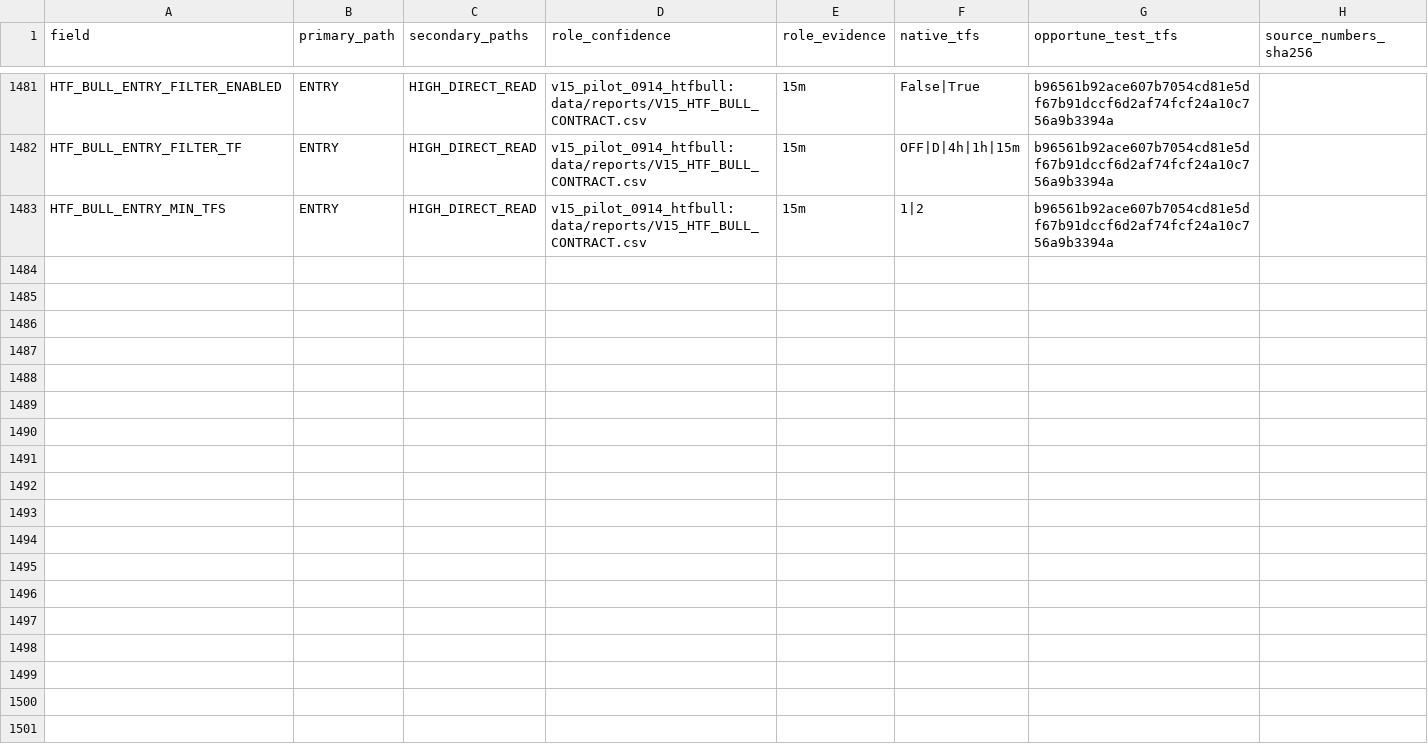
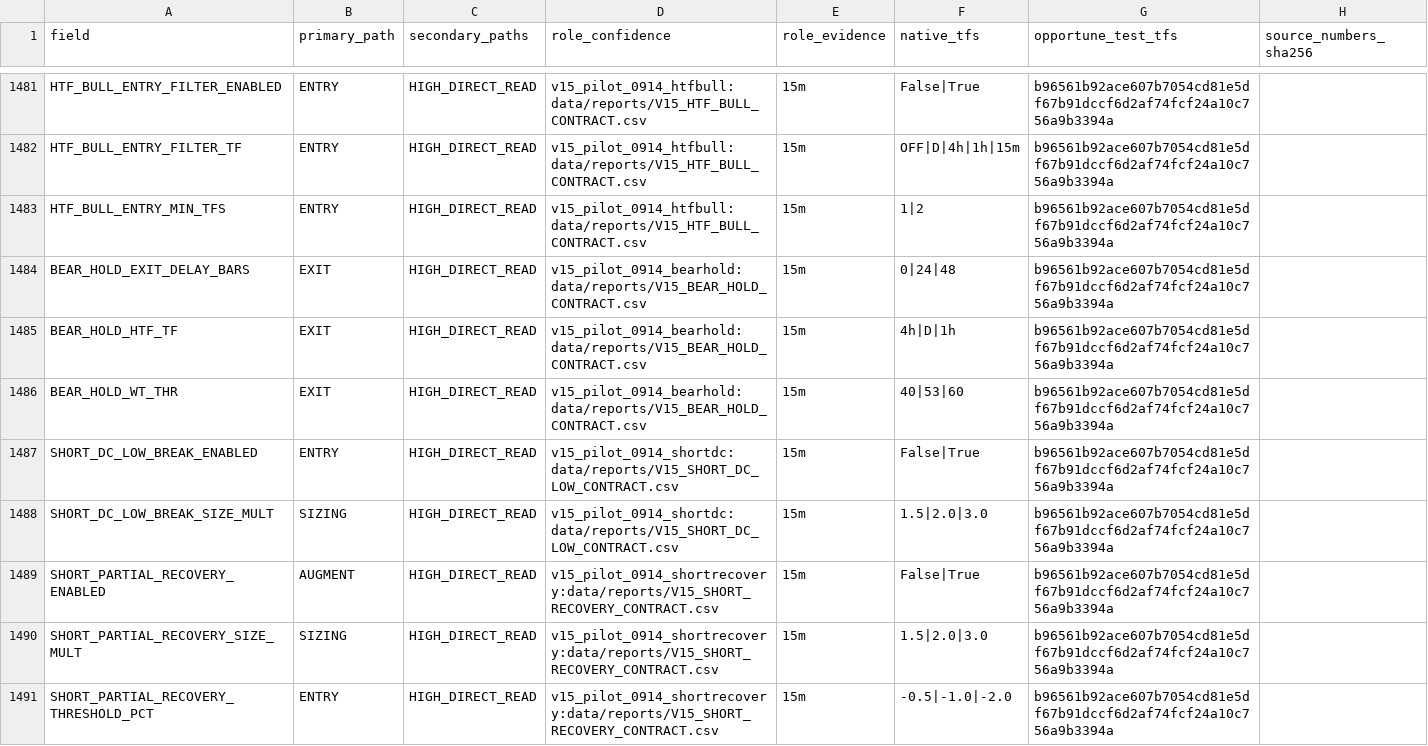
Before and after one commit to nielsvip/binance-sandbox, a CSV file: data/reports/ALL_PATHS_ALLOWLIST.csv, drawn as a sheet; only a part is shown, gaps mark what is left out.

```diff
--- a/data/reports/ALL_PATHS_ALLOWLIST.csv
+++ b/data/reports/ALL_PATHS_ALLOWLIST.csv
@@ -1483 +1483,9 @@ HTF_BULL_ENTRY_FILTER_TF,ENTRY,HIGH_DIRECT_READ,v15_pilot_0914_htfbull:data/repo
 HTF_BULL_ENTRY_MIN_TFS,ENTRY,HIGH_DIRECT_READ,v15_pilot_0914_htfbull:data/reports/V15_HTF_BULL_CONTRACT.csv,15m,1|2,b96561b92ace607b7054cd81e5df67b91dccf6d2af74fcf24a10c756a9b3394a
+BEAR_HOLD_EXIT_DELAY_BARS,EXIT,HIGH_DIRECT_READ,v15_pilot_0914_bearhold:data/reports/V15_BEAR_HOLD_CONTRACT.csv,15m,0|24|48,b96561b92ace607b7054cd81e5df67b91dccf6d2af74fcf24a10c756a9b3394a
+BEAR_HOLD_HTF_TF,EXIT,HIGH_DIRECT_READ,v15_pilot_0914_bearhold:data/reports/V15_BEAR_HOLD_CONTRACT.csv,15m,4h|D|1h,b96561b92ace607b7054cd81e5df67b91dccf6d2af74fcf24a10c756a9b3394a
+BEAR_HOLD_WT_THR,EXIT,HIGH_DIRECT_READ,v15_pilot_0914_bearhold:data/reports/V15_BEAR_HOLD_CONTRACT.csv,15m,40|53|60,b96561b92ace607b7054cd81e5df67b91dccf6d2af74fcf24a10c756a9b3394a
+SHORT_DC_LOW_BREAK_ENABLED,ENTRY,HIGH_DIRECT_READ,v15_pilot_0914_shortdc:data/reports/V15_SHORT_DC_LOW_CONTRACT.csv,15m,False|True,b96561b92ace607b7054cd81e5df67b91dccf6d2af74fcf24a10c756a9b3394a
+SHORT_DC_LOW_BREAK_SIZE_MULT,SIZING,HIGH_DIRECT_READ,v15_pilot_0914_shortdc:data/reports/V15_SHORT_DC_LOW_CONTRACT.csv,15m,1.5|2.0|3.0,b96561b92ace607b7054cd81e5df67b91dccf6d2af74fcf24a10c756a9b3394a
+SHORT_PARTIAL_RECOVERY_ENABLED,AUGMENT,HIGH_DIRECT_READ,v15_pilot_0914_shortrecovery:data/reports/V15_SHORT_RECOVERY_CONTRACT.csv,15m,False|True,b96561b92ace607b7054cd81e5df67b91dccf6d2af74fcf24a10c756a9b3394a
+SHORT_PARTIAL_RECOVERY_SIZE_MULT,SIZING,HIGH_DIRECT_READ,v15_pilot_0914_shortrecovery:data/reports/V15_SHORT_RECOVERY_CONTRACT.csv,15m,1.5|2.0|3.0,b96561b92ace607b7054cd81e5df67b91dccf6d2af74fcf24a10c756a9b3394a
+SHORT_PARTIAL_RECOVERY_THRESHOLD_PCT,ENTRY,HIGH_DIRECT_READ,v15_pilot_0914_shortrecovery:data/reports/V15_SHORT_RECOVERY_CONTRACT.csv,15m,-0.5|-1.0|-2.0,b96561b92ace607b7054cd81e5df67b91dccf6d2af74fcf24a10c756a9b3394a
```
Also changed, not shown: 35 other files.
